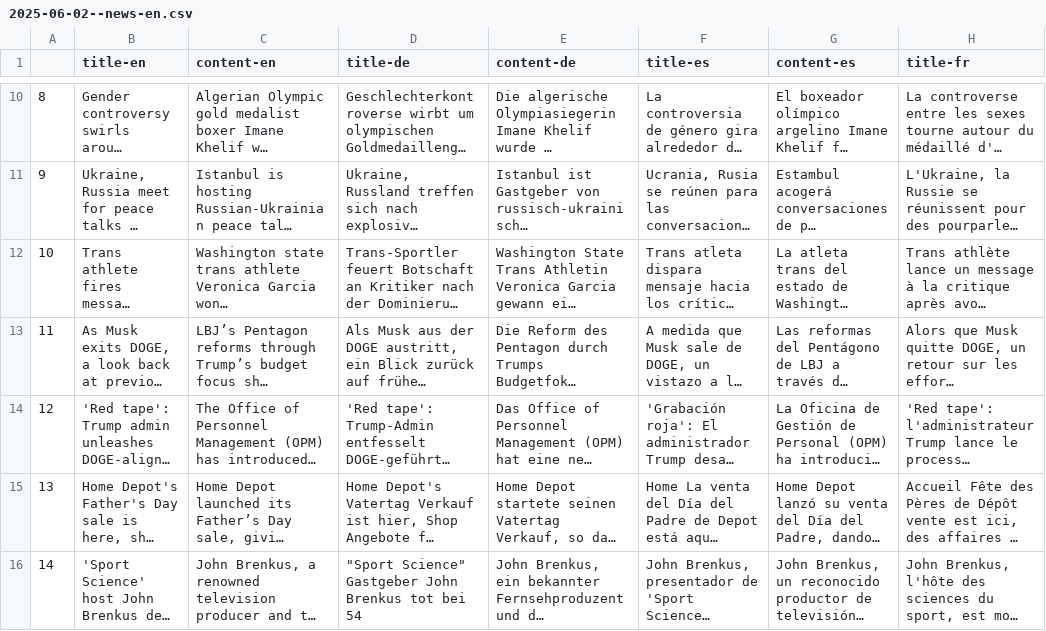
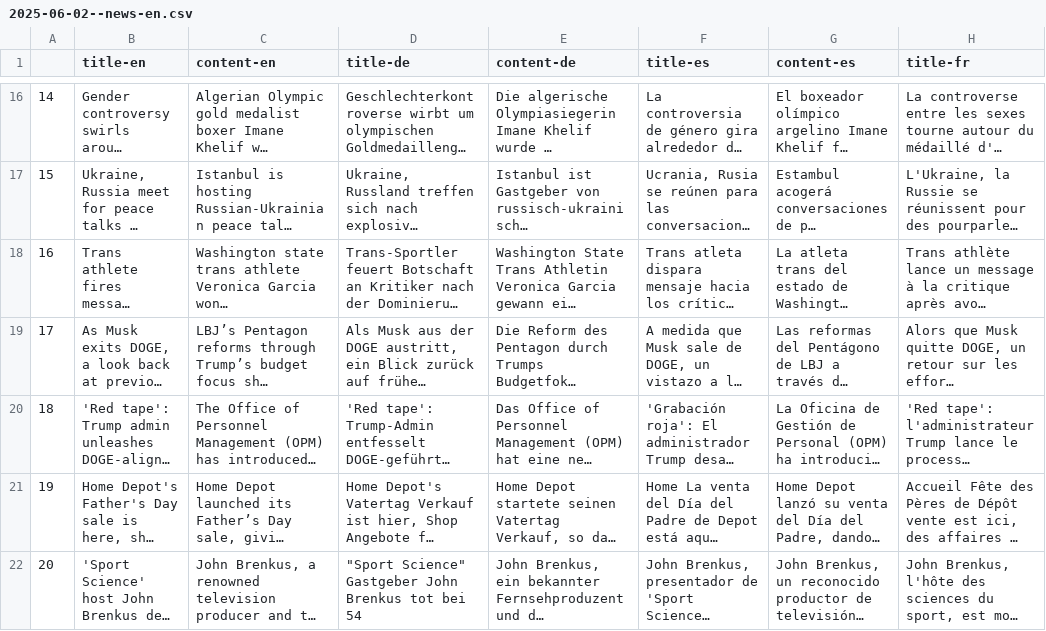
Before and after one commit to sliuxl/LinguaVitaminNews, a CSV file: csv/news/2025/06/2025-06-02--news-en.csv, drawn as a sheet; only a part is shown, gaps mark what is left out; long unchanged cells end in …; addresses are those after the commit; the diff covers the shown part only; the diff names each change by its address in the sheet, - before the commit and + after, or states it on an @@ line.

```diff
--- a/csv/news/2025/06/2025-06-02--news-en.csv
+++ b/csv/news/2025/06/2025-06-02--news-en.csv
-A16: 8
+A16: 14
-A17: 9
+A17: 15
-A18: 10
+A18: 16
-A19: 11
+A19: 17
-A20: 12
+A20: 18
-A21: 13
+A21: 19
-A22: 14
+A22: 20
```
Also changed, not shown: 7 added rows, 7 removed rows and 21 edited cells elsewhere in this file, 1 other file.
